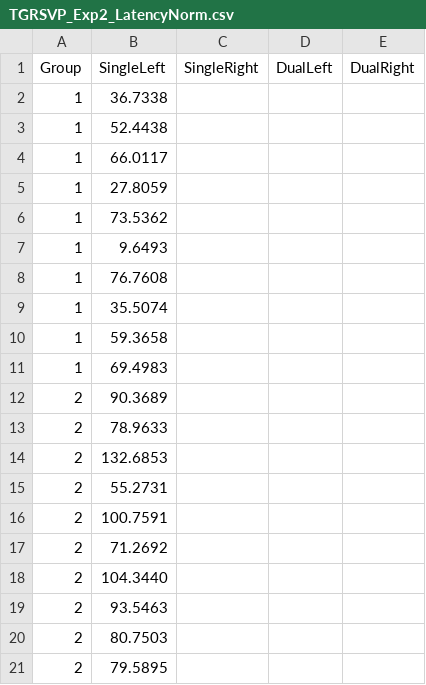
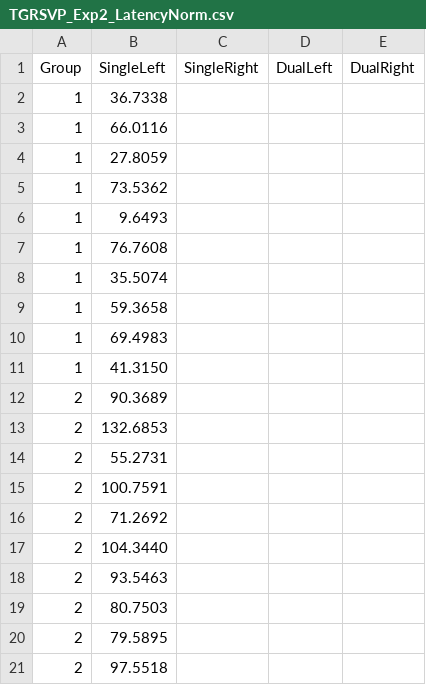
Before and after one commit to alexholcombe/nStream, a CSV file: modelOutput/CSV/TGRSVP_Exp2_LatencyNorm.csv, drawn as a sheet.

```diff
--- a/modelOutput/CSV/TGRSVP_Exp2_LatencyNorm.csv
+++ b/modelOutput/CSV/TGRSVP_Exp2_LatencyNorm.csv
@@ -2,4 +2,3 @@ Group,SingleLeft,SingleRight,DualLeft,DualRight
 1,36.7338
-1,52.4438
-1,66.0117
+1,66.0116
 1,27.8059
@@ -11,4 +10,4 @@ Group,SingleLeft,SingleRight,DualLeft,DualRight
 1,69.4983
+1,41.3150
 2,90.3689
-2,78.9633
 2,132.6853
@@ -21 +20,2 @@ Group,SingleLeft,SingleRight,DualLeft,DualRight
 2,79.5895
+2,97.5518
```
Also changed, not shown: modelOutput/CSV/TGRSVP_Exp2_AccuracyNorm.csv, modelOutput/CSV/TGRSVP_Exp2_EfficacyNorm.csv, 5 other files.
